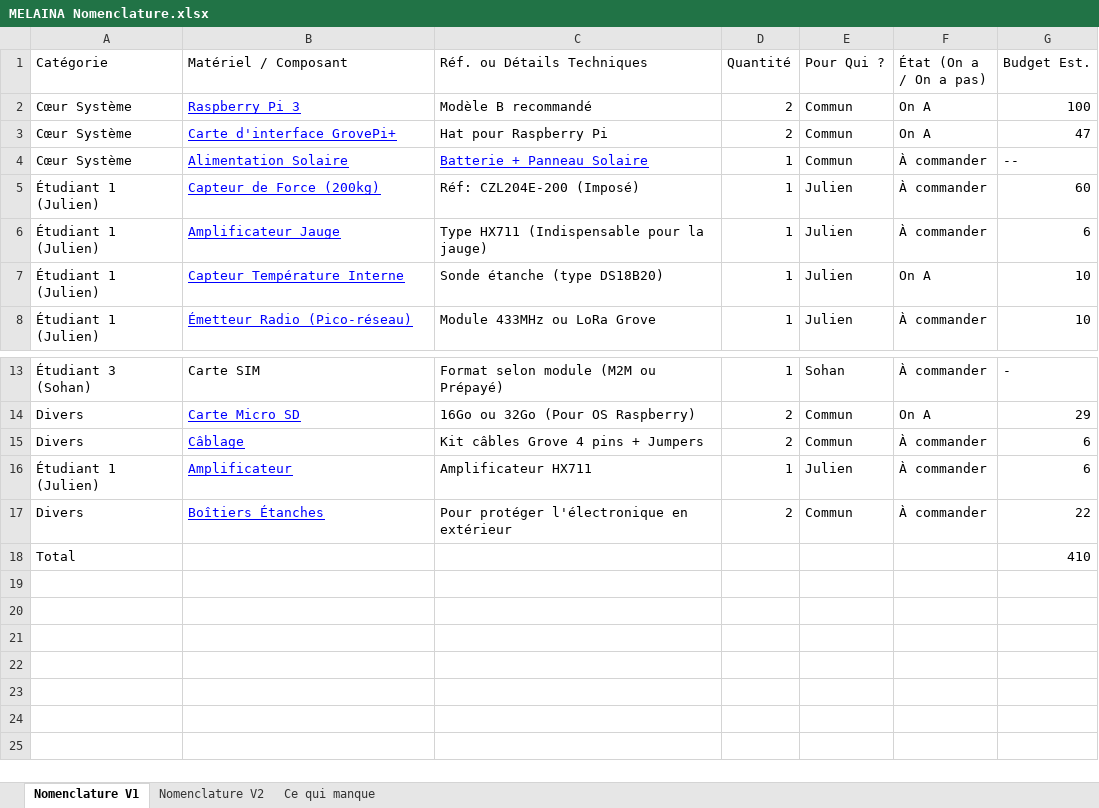
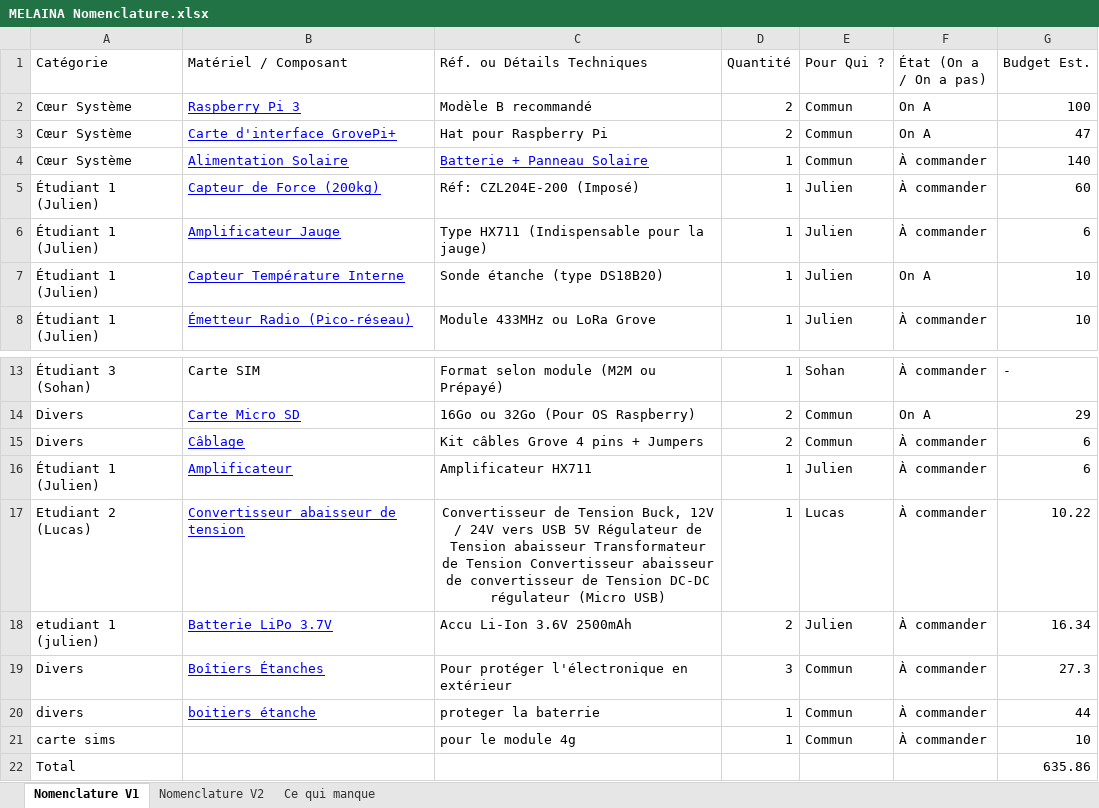
Before and after one commit to julien-negrobar/melaina, an Excel workbook: desrosiers Lucas /Projet MELAINA (abeille) 2/MELAINA Nomenclature.xlsx, sheet Nomenclature V1, drawn as a sheet; only a part is shown, gaps mark what is left out; values as stored, in another font and other column widths than the file's, no borders; charts and pictures and table styles not drawn; removed rows and columns are numbered as before the commit, all else as after; the diff names each change by its address in the sheet, - before the commit and + after, or states it on an @@ line.

Commit message:
changement diagramme de deploiement/changement nomenclature

```diff
--- a/desrosiers Lucas /Projet MELAINA (abeille) 2/MELAINA Nomenclature.xlsx (sheet Nomenclature V1)
+++ b/desrosiers Lucas /Projet MELAINA (abeille) 2/MELAINA Nomenclature.xlsx (sheet Nomenclature V1)
-G4 (Budget Est.): --
+G4 (Budget Est.): 140
+row 17: Etudiant 2 (Lucas) | Convertisseur abaisseur de tension | Convertisseur de Tension Buck, 12V / 24V vers USB 5V Régulateur de Tension abaisseur Transformateur de Tension Convertisseur abaisseur de convertisseur de Tension DC-DC régulateur (Micro USB) | 1 | Lucas | À commander | 10.22
+row 18: etudiant 1 (julien) | Batterie LiPo 3.7V | Accu Li-Ion 3.6V 2500mAh | 2 | Julien | À commander | 16.34
-D19 (Quantité): 2
+D19 (Quantité): 3
-G19 (Budget Est.): 22
+G19 (Budget Est.): 27.3
-row 18: Total |  |  |  |  |  | 410
+row 20: divers | boitiers étanche | proteger la baterrie | 1 | Commun | À commander | 44
+row 21: carte sims |  | pour le module 4g | 1 | Commun | À commander | 10
+row 22: Total |  |  |  |  |  | 635.86
```
Also changed, not shown: sheet Ce qui manque, 8 other files.
